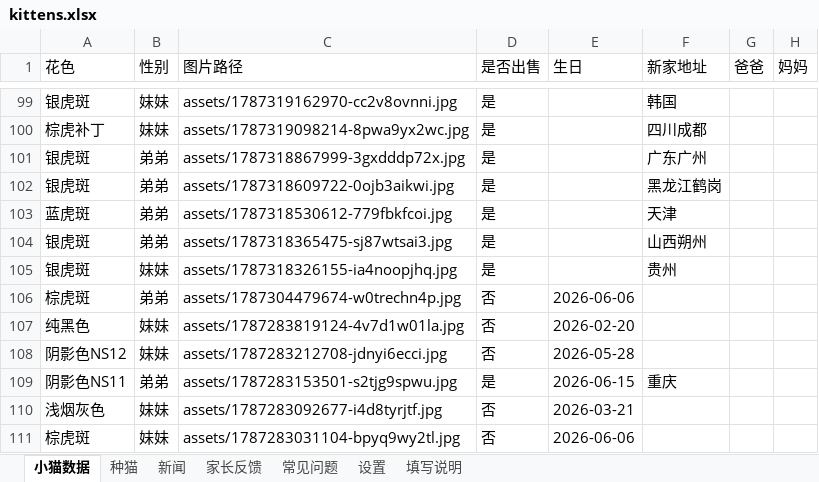
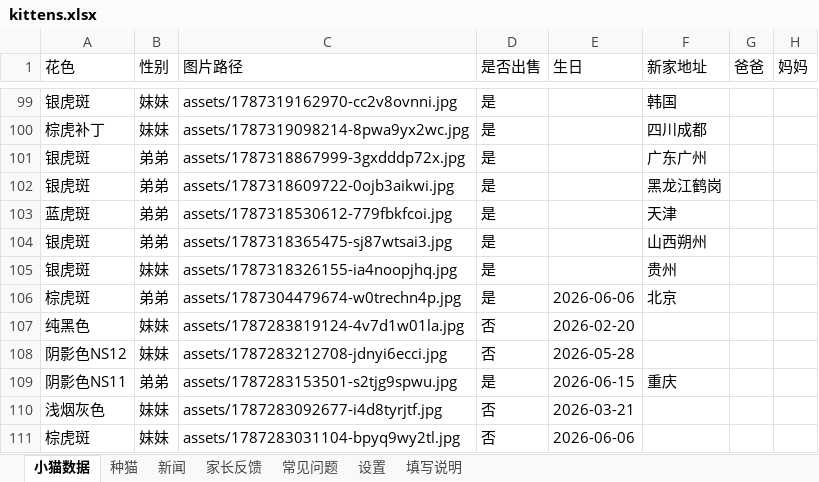
Before and after one commit to kuenmaoshe/kuenmaoshe.github.io, an Excel workbook: data/kittens.xlsx, sheet 小猫数据, drawn as a sheet; only a part is shown, gaps mark what is left out; values as stored, in another font and other column widths than the file's, no borders; the diff names each change by its address in the sheet, - before the commit and + after, or states it on an @@ line.

```diff
--- a/data/kittens.xlsx (sheet 小猫数据)
+++ b/data/kittens.xlsx (sheet 小猫数据)
-D106 (是否出售): 否
+D106 (是否出售): 是
-F106 (新家地址): (empty)
+F106 (新家地址): 北京
```
Also changed, not shown: 1 other file.
